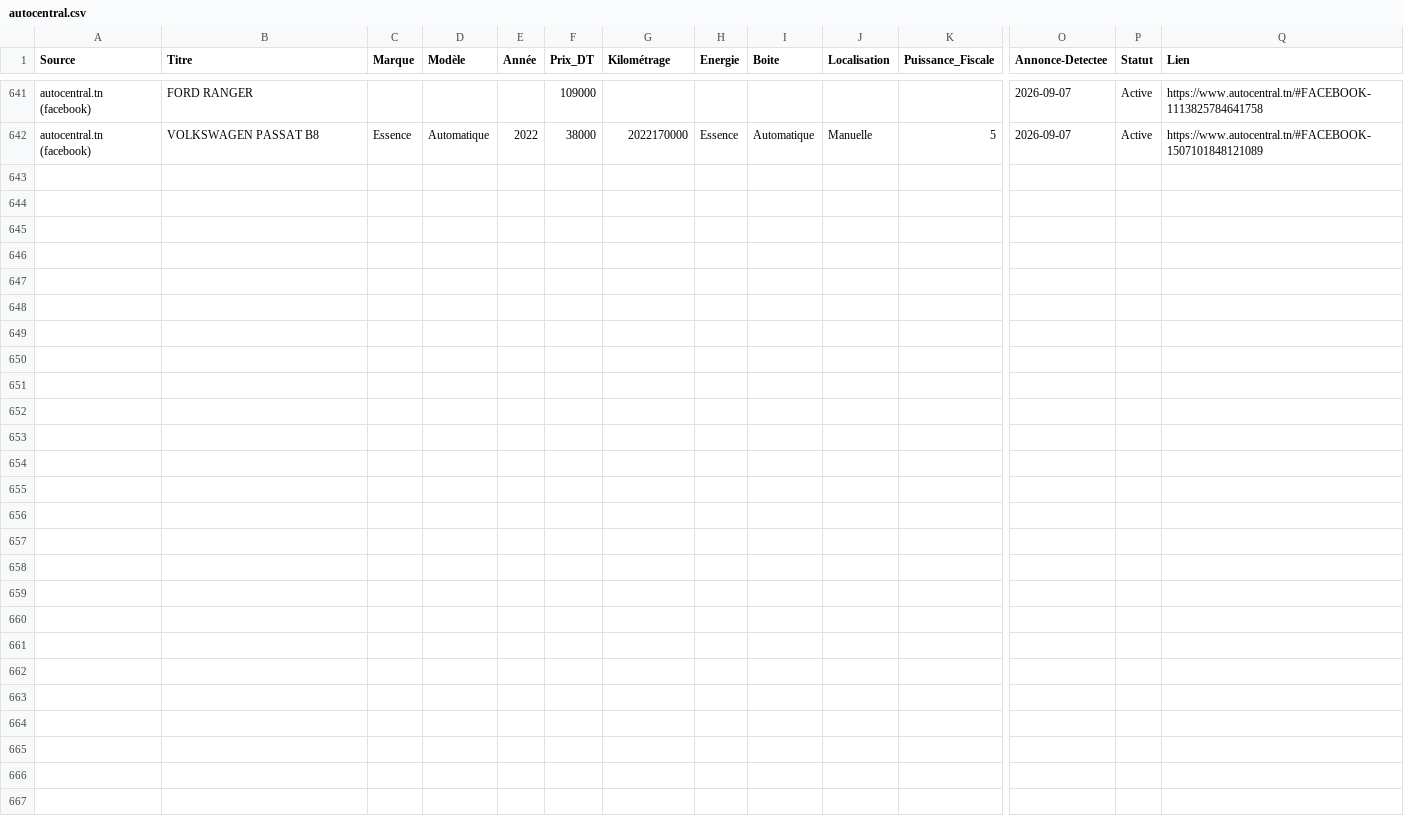
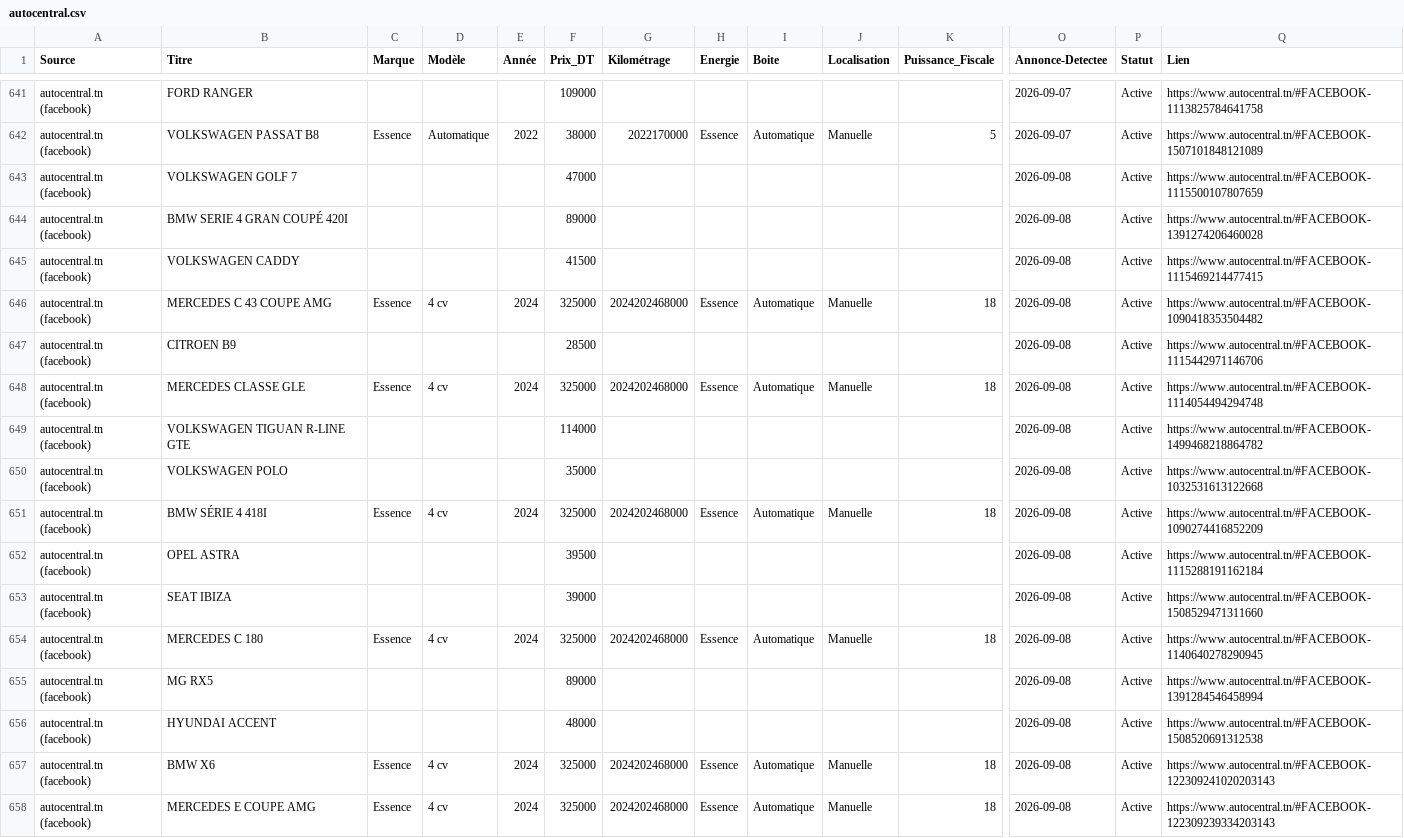
Before and after one commit to iheb-bibani/AutoDeal-Tunisie, a CSV file: data/raw/autocentral.csv, drawn as a sheet; only a part is shown, gaps mark what is left out; rows hold the shown columns only; the diff names each change by its address in the sheet, - before the commit and + after, or states it on an @@ line.

```diff
--- a/data/raw/autocentral.csv
+++ b/data/raw/autocentral.csv
+row 643: autocentral.tn (facebook) | VOLKSWAGEN GOLF 7 |  |  |  | 47000 |  |  |  |  |  | 2026-09-08 | Active | https://www.autocentral.tn/#FACEBOOK-1115500107807659
+row 644: autocentral.tn (facebook) | BMW SERIE 4 GRAN COUPÉ 420I |  |  |  | 89000 |  |  |  |  |  | 2026-09-08 | Active | https://www.autocentral.tn/#FACEBOOK-1391274206460028
+row 645: autocentral.tn (facebook) | VOLKSWAGEN CADDY |  |  |  | 41500 |  |  |  |  |  | 2026-09-08 | Active | https://www.autocentral.tn/#FACEBOOK-1115469214477415
+row 646: autocentral.tn (facebook) | MERCEDES C 43 COUPE AMG | Essence | 4 cv | 2024 | 325000 | 2024202468000 | Essence | Automatique | Manuelle | 18 | 2026-09-08 | Active | https://www.autocentral.tn/#FACEBOOK-1090418353504482
+row 647: autocentral.tn (facebook) | CITROEN B9 |  |  |  | 28500 |  |  |  |  |  | 2026-09-08 | Active | https://www.autocentral.tn/#FACEBOOK-1115442971146706
+row 648: autocentral.tn (facebook) | MERCEDES CLASSE GLE | Essence | 4 cv | 2024 | 325000 | 2024202468000 | Essence | Automatique | Manuelle | 18 | 2026-09-08 | Active | https://www.autocentral.tn/#FACEBOOK-1114054494294748
+row 649: autocentral.tn (facebook) | VOLKSWAGEN TIGUAN R-LINE GTE |  |  |  | 114000 |  |  |  |  |  | 2026-09-08 | Active | https://www.autocentral.tn/#FACEBOOK-1499468218864782
+row 650: autocentral.tn (facebook) | VOLKSWAGEN POLO |  |  |  | 35000 |  |  |  |  |  | 2026-09-08 | Active | https://www.autocentral.tn/#FACEBOOK-1032531613122668
+row 651: autocentral.tn (facebook) | BMW SÉRIE 4 418I | Essence | 4 cv | 2024 | 325000 | 2024202468000 | Essence | Automatique | Manuelle | 18 | 2026-09-08 | Active | https://www.autocentral.tn/#FACEBOOK-1090274416852209
+row 652: autocentral.tn (facebook) | OPEL ASTRA |  |  |  | 39500 |  |  |  |  |  | 2026-09-08 | Active | https://www.autocentral.tn/#FACEBOOK-1115288191162184
+row 653: autocentral.tn (facebook) | SEAT IBIZA |  |  |  | 39000 |  |  |  |  |  | 2026-09-08 | Active | https://www.autocentral.tn/#FACEBOOK-1508529471311660
+row 654: autocentral.tn (facebook) | MERCEDES C 180 | Essence | 4 cv | 2024 | 325000 | 2024202468000 | Essence | Automatique | Manuelle | 18 | 2026-09-08 | Active | https://www.autocentral.tn/#FACEBOOK-1140640278290945
+row 655: autocentral.tn (facebook) | MG RX5 |  |  |  | 89000 |  |  |  |  |  | 2026-09-08 | Active | https://www.autocentral.tn/#FACEBOOK-1391284546458994
+row 656: autocentral.tn (facebook) | HYUNDAI ACCENT |  |  |  | 48000 |  |  |  |  |  | 2026-09-08 | Active | https://www.autocentral.tn/#FACEBOOK-1508520691312538
+row 657: autocentral.tn (facebook) | BMW X6 | Essence | 4 cv | 2024 | 325000 | 2024202468000 | Essence | Automatique | Manuelle | 18 | 2026-09-08 | Active | https://www.autocentral.tn/#FACEBOOK-122309241020203143
+row 658: autocentral.tn (facebook) | MERCEDES E COUPE AMG | Essence | 4 cv | 2024 | 325000 | 2024202468000 | Essence | Automatique | Manuelle | 18 | 2026-09-08 | Active | https://www.autocentral.tn/#FACEBOOK-122309239334203143
```
Also changed, not shown: 14 other files.
